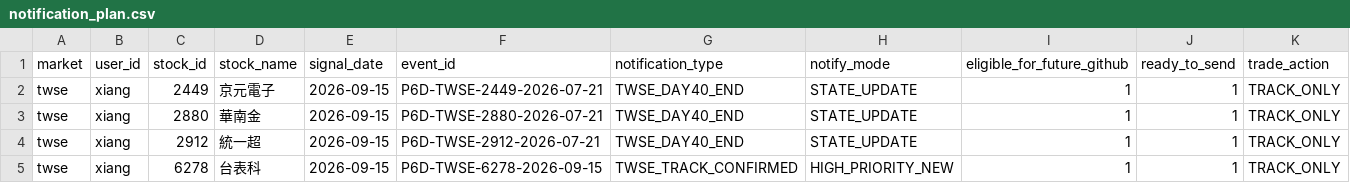
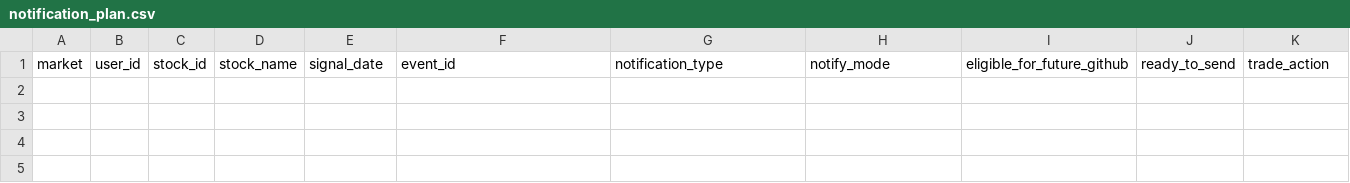
Before and after one commit to Locodoco2024/tw-stock-monitor, a CSV file: institutional_twse/notification_plan.csv, drawn as a sheet; only a part is shown; rows hold the shown columns only; the diff names each change by its address in the sheet, - before the commit and + after, or states it on an @@ line.

```diff
--- a/institutional_twse/notification_plan.csv
+++ b/institutional_twse/notification_plan.csv
-row 2: twse | xiang | 2449 | 京元電子 | 2026-09-15 | P6D-TWSE-2449-2026-07-21 | TWSE_DAY40_END | STATE_UPDATE | 1 | 1 | TRACK_ONLY
-row 3: twse | xiang | 2880 | 華南金 | 2026-09-15 | P6D-TWSE-2880-2026-07-21 | TWSE_DAY40_END | STATE_UPDATE | 1 | 1 | TRACK_ONLY
-row 4: twse | xiang | 2912 | 統一超 | 2026-09-15 | P6D-TWSE-2912-2026-07-21 | TWSE_DAY40_END | STATE_UPDATE | 1 | 1 | TRACK_ONLY
-row 5: twse | xiang | 6278 | 台表科 | 2026-09-15 | P6D-TWSE-6278-2026-09-15 | TWSE_TRACK_CONFIRMED | HIGH_PRIORITY_NEW | 1 | 1 | TRACK_ONLY
```
Also changed, not shown: institutional_twse/lifecycle_events.csv, institutional_twse/lifecycle_notifications.csv, 4 other files.
